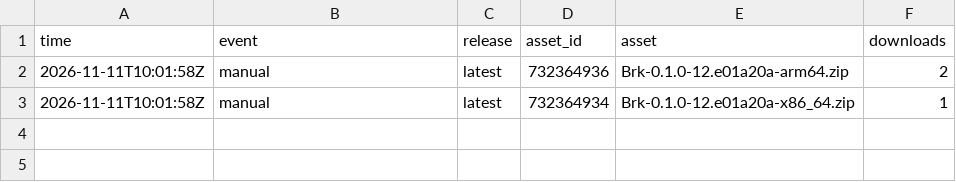
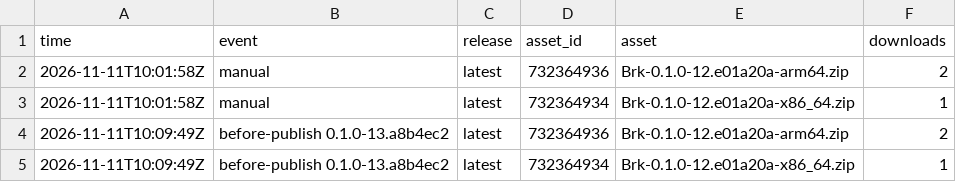
Before and after one commit to cyang2020/brk, a TSV file: downloads.tsv, drawn as a sheet.

```diff
--- a/downloads.tsv
+++ b/downloads.tsv
@@ -3 +3,3 @@ time	event	release	asset_id	asset	downloads
 2026-11-11T10:01:58Z	manual	latest	732364934	Brk-0.1.0-12.e01a20a-x86_64.zip	1
+2026-11-11T10:09:49Z	before-publish 0.1.0-13.a8b4ec2	latest	732364936	Brk-0.1.0-12.e01a20a-arm64.zip	2
+2026-11-11T10:09:49Z	before-publish 0.1.0-13.a8b4ec2	latest	732364934	Brk-0.1.0-12.e01a20a-x86_64.zip	1
```
Also changed, not shown: 2 other files.
